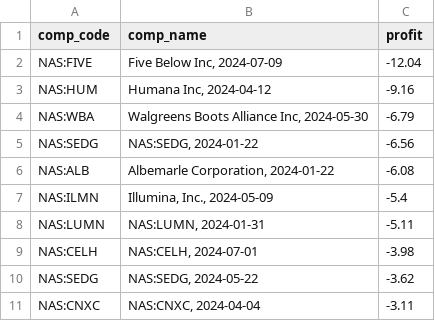
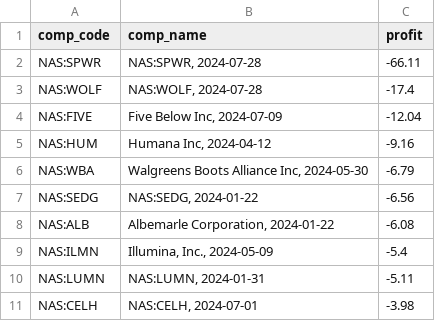
Before and after one commit to popiol/popiol.github.io, a CSV file: data/worst.csv, drawn as a sheet; removed rows and columns are numbered as before the commit, all else as after; the diff names each change by its address in the sheet, - before the commit and + after, or states it on an @@ line.

Commit message:
data refresh

```diff
--- a/data/worst.csv
+++ b/data/worst.csv
+row 2: NAS:SPWR | NAS:SPWR, 2024-07-28 | -66.11
+row 3: NAS:WOLF | NAS:WOLF, 2024-07-28 | -17.4
-row 10: NAS:SEDG | NAS:SEDG, 2024-05-22 | -3.62
-row 11: NAS:CNXC | NAS:CNXC, 2024-04-04 | -3.11
```
Also changed, not shown: 1 other file.
